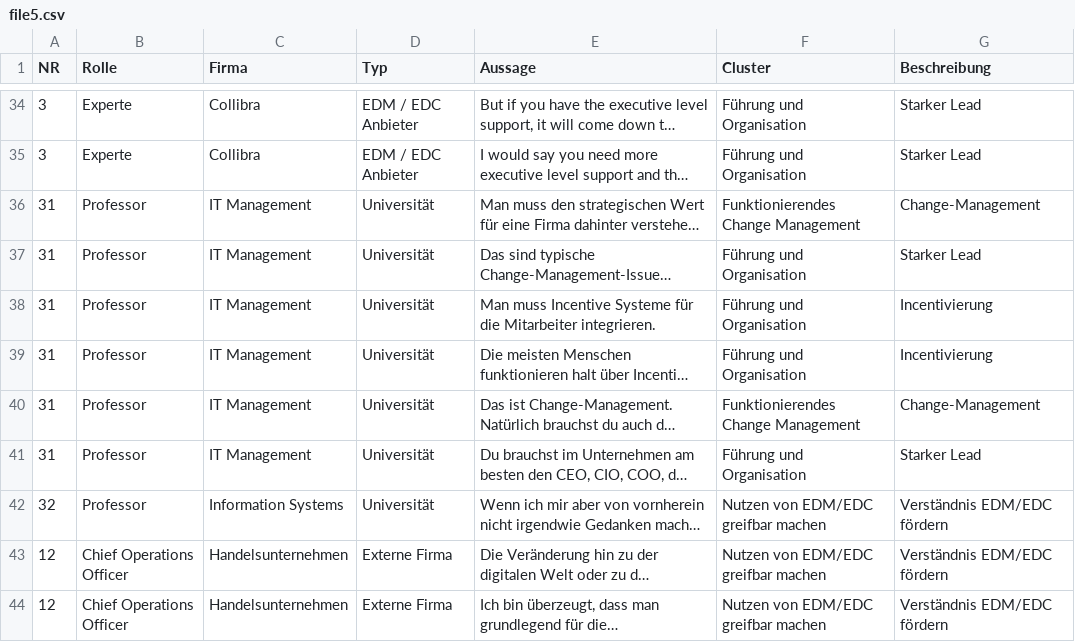
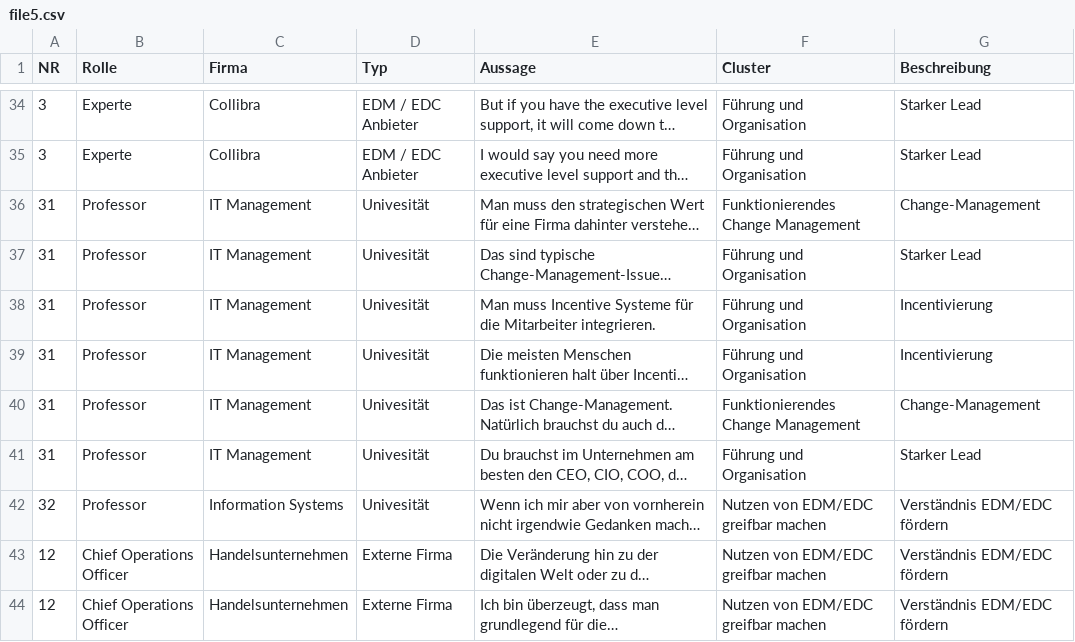
Before and after one commit to finnstraehle/mindra-ai, a CSV file: data/file5.csv, drawn as a sheet; only a part is shown, gaps mark what is left out; long unchanged cells end in …; the diff names each change by its address in the sheet, - before the commit and + after, or states it on an @@ line.

```diff
--- a/data/file5.csv
+++ b/data/file5.csv
-D36:D42 (Typ): Universität
+D36:D42 (Typ): Univesität
```
Also changed, not shown: data/file1.csv, data/file2.2.csv, 5 other files.
